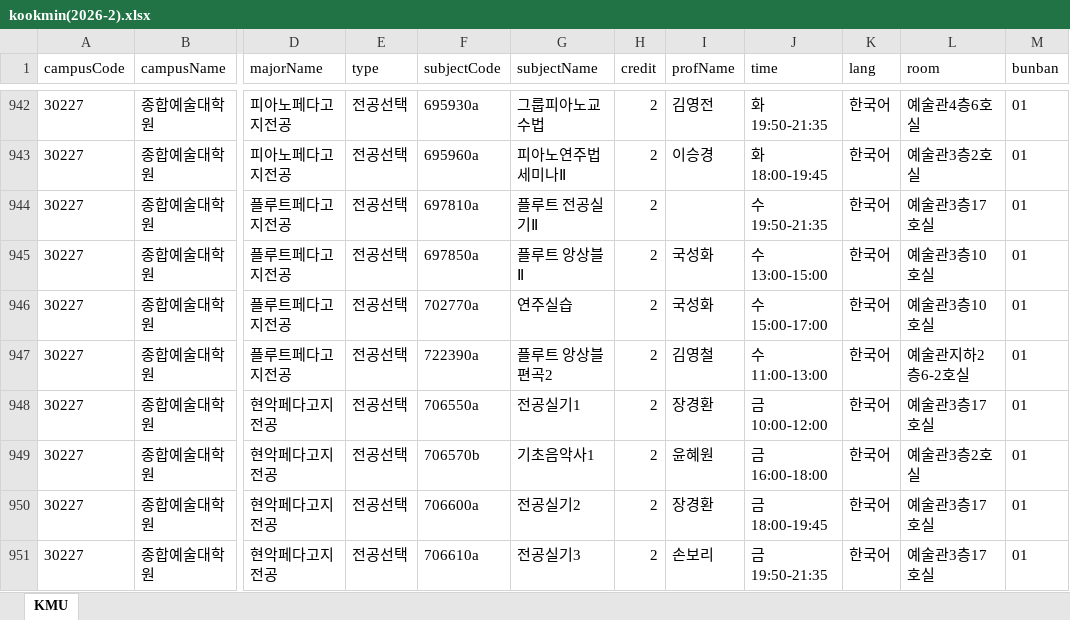
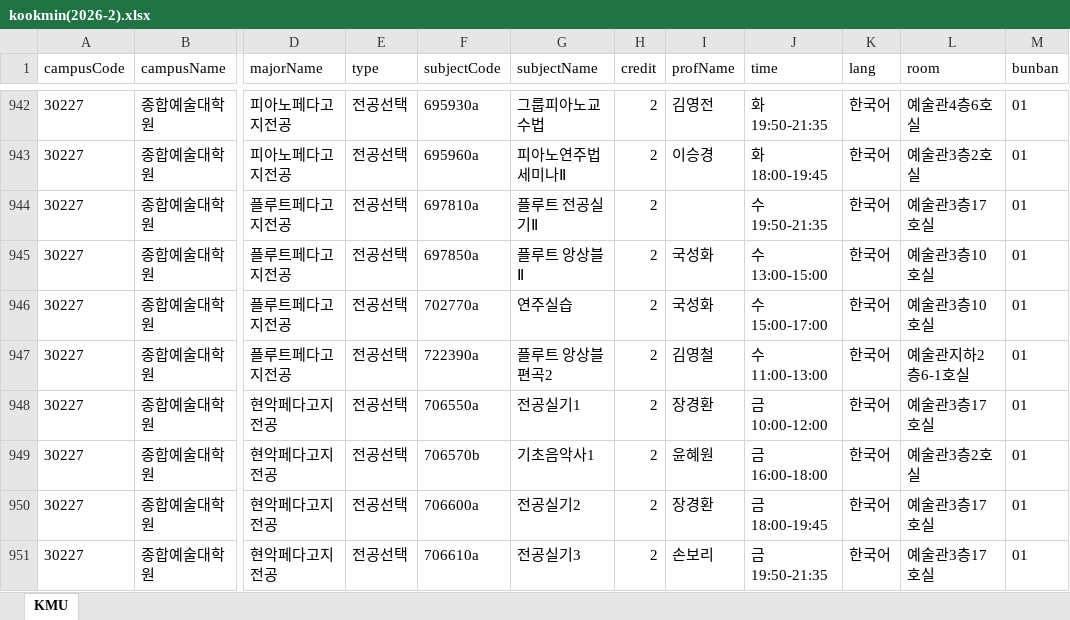
Before and after one commit to calvin0504/sugang-tracker, an Excel workbook: actions_fetch/out/kookmin(2026-2).xlsx, sheet KMU, drawn as a sheet; only a part is shown, gaps mark what is left out; values as stored, in another font and other column widths than the file's, no borders; the diff names each change by its address in the sheet, - before the commit and + after, or states it on an @@ line.

```diff
--- a/actions_fetch/out/kookmin(2026-2).xlsx (sheet KMU)
+++ b/actions_fetch/out/kookmin(2026-2).xlsx (sheet KMU)
-L947 (room): 예술관지하2층6-2호실
+L947 (room): 예술관지하2층6-1호실
```
